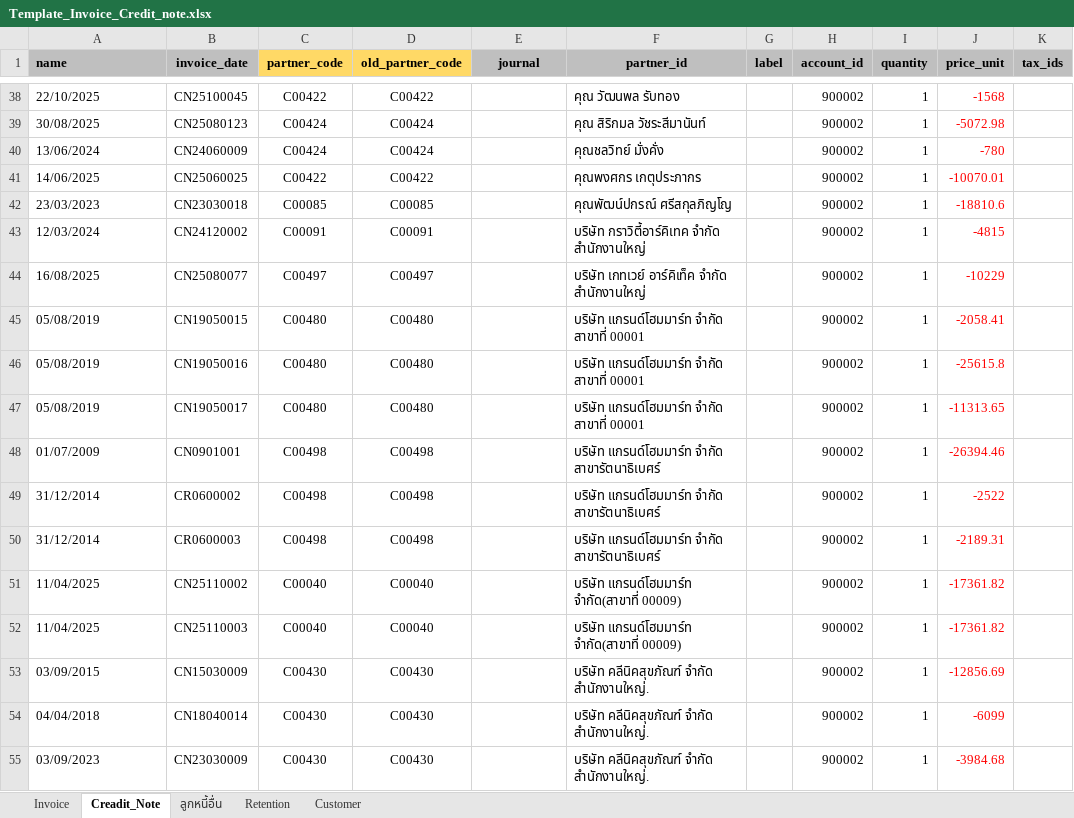
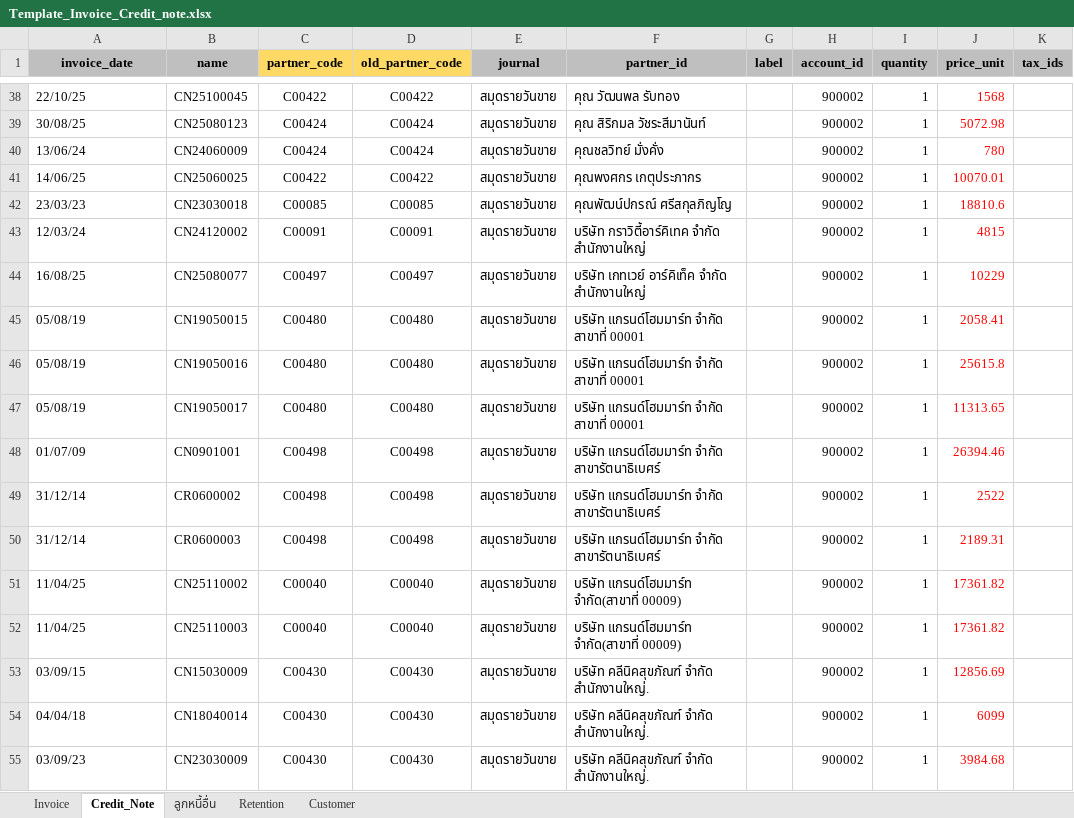
Before and after one commit to apcball/Project1, an Excel workbook: Import_Accounting/Template_Invoice_Credit_note.xlsx, sheet Credit_Note, drawn as a sheet; only a part is shown, gaps mark what is left out; values as stored, in another font and other column widths than the file's, no borders; the diff covers the shown part only; the diff names each change by its address in the sheet, - before the commit and + after, or states it on an @@ line.

```diff
--- a/Import_Accounting/Template_Invoice_Credit_note.xlsx (sheet Credit_Note)
+++ b/Import_Accounting/Template_Invoice_Credit_note.xlsx (sheet Credit_Note)
-sheet tab: Creadit_Note
+sheet tab: Credit_Note
-A1: name
+A1: invoice_date
-A1 alignment: left
+A1 alignment: center
-B1: invoice_date
+B1: name
-A38 (invoice_date): 22/10/2025
+A38 (invoice_date): 22/10/25
-E38:E55 (journal): (empty)
+E38:E55 (journal): สมุดรายวันขาย
-J38 (price_unit): -1568
+J38 (price_unit): 1568
-A39 (invoice_date): 30/08/2025
+A39 (invoice_date): 30/08/25
-J39 (price_unit): -5072.98
+J39 (price_unit): 5072.98
-A40 (invoice_date): 13/06/2024
+A40 (invoice_date): 13/06/24
-J40 (price_unit): -780
+J40 (price_unit): 780
-A41 (invoice_date): 14/06/2025
+A41 (invoice_date): 14/06/25
-J41 (price_unit): -10070.01
+J41 (price_unit): 10070.01
-A42 (invoice_date): 23/03/2023
+A42 (invoice_date): 23/03/23
-J42 (price_unit): -18810.6
+J42 (price_unit): 18810.6
-A43 (invoice_date): 12/03/2024
+A43 (invoice_date): 12/03/24
-J43 (price_unit): -4815
+J43 (price_unit): 4815
-A44 (invoice_date): 16/08/2025
+A44 (invoice_date): 16/08/25
-J44 (price_unit): -10229
+J44 (price_unit): 10229
-A45:A47 (invoice_date): 05/08/2019
+A45:A47 (invoice_date): 05/08/19
-J45 (price_unit): -2058.41
+J45 (price_unit): 2058.41
-J46 (price_unit): -25615.8
+J46 (price_unit): 25615.8
-J47 (price_unit): -11313.65
+J47 (price_unit): 11313.65
-A48 (invoice_date): 01/07/2009
+A48 (invoice_date): 01/07/09
-J48 (price_unit): -26394.46
+J48 (price_unit): 26394.46
-A49:A50 (invoice_date): 31/12/2014
+A49:A50 (invoice_date): 31/12/14
-J49 (price_unit): -2522
+J49 (price_unit): 2522
-J50 (price_unit): -2189.31
+J50 (price_unit): 2189.31
-A51:A52 (invoice_date): 11/04/2025
+A51:A52 (invoice_date): 11/04/25
-J51:J52 (price_unit): -17361.82
+J51:J52 (price_unit): 17361.82
-A53 (invoice_date): 03/09/2015
+A53 (invoice_date): 03/09/15
-J53 (price_unit): -12856.69
+J53 (price_unit): 12856.69
-A54 (invoice_date): 04/04/2018
+A54 (invoice_date): 04/04/18
-J54 (price_unit): -6099
+J54 (price_unit): 6099
-A55 (invoice_date): 03/09/2023
+A55 (invoice_date): 03/09/23
-J55 (price_unit): -3984.68
+J55 (price_unit): 3984.68
```
Also changed, not shown: 1494 edited cells elsewhere in this sheet, Varify_Product/Product_find.xlsx, Varify_partner/Partner_Find.xlsx, 19 other files.
